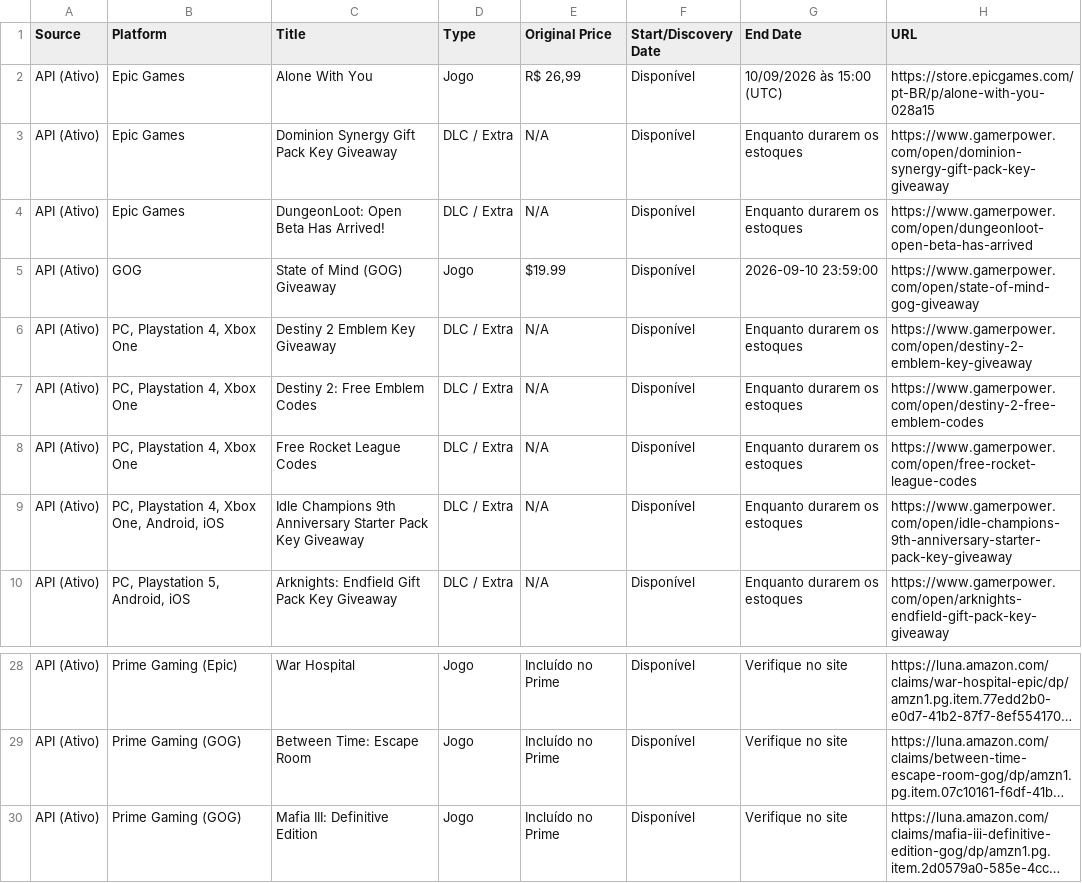
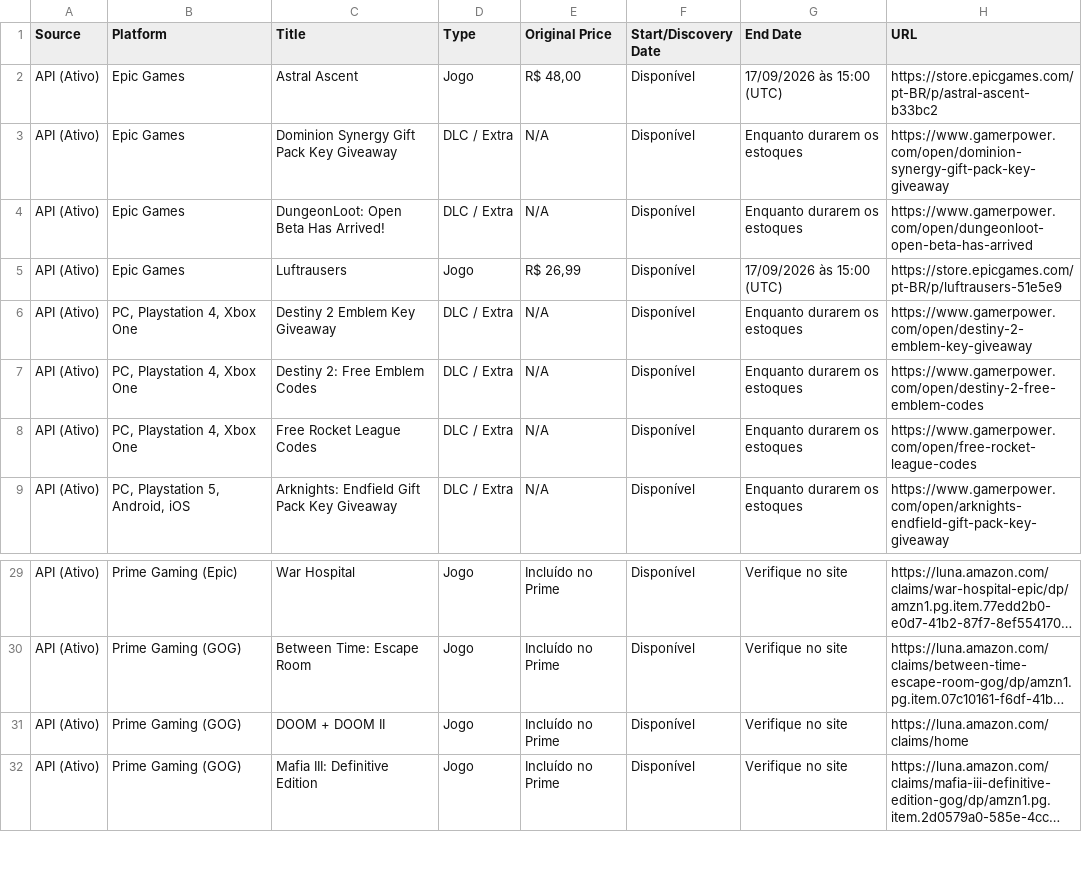
Before and after one commit to yuriluna85/games-for-free, a CSV file: games_data.csv, drawn as a sheet; only a part is shown, gaps mark what is left out; long unchanged cells end in …; removed rows and columns are numbered as before the commit, all else as after; the diff covers the shown part only; the diff names each change by its address in the sheet, - before the commit and + after, or states it on an @@ line.

```diff
--- a/games_data.csv
+++ b/games_data.csv
-C2 (Title): Alone With You
+C2 (Title): Astral Ascent
-E2 (Original Price): R$ 26,99
+E2 (Original Price): R$ 48,00
-G2 (End Date): 10/09/2026 às 15:00 (UTC)
+G2 (End Date): 17/09/2026 às 15:00 (UTC)
-H2 (URL): https://store.epicgames.com/pt-BR/p/alone-with-you-028a15
+H2 (URL): https://store.epicgames.com/pt-BR/p/astral-ascent-b33bc2
-row 5: API (Ativo) | GOG | State of Mind (GOG) Giveaway | Jogo | $19.99 | Disponível | 2026-09-10 23:59:00 | https://www.gamerpower.com/open/state-of-mind-gog-giveaway
+row 5: API (Ativo) | Epic Games | Luftrausers | Jogo | R$ 26,99 | Disponível | 17/09/2026 às 15:00 (UTC) | https://store.epicgames.com/pt-BR/p/luftrausers-51e5e9
-row 9: API (Ativo) | PC, Playstation 4, Xbox One, Android, iOS | Idle Champions 9th Anniversary Starter Pack Key Giveaway | DLC / Extra | N/A | Disponível | Enquanto durarem os estoques | https://www.gamerpower.com/open/idle-champions-9th-anniversary-starter-pack-key-giveaway
+row 31: API (Ativo) | Prime Gaming (GOG) | DOOM + DOOM II | Jogo | Incluído no Prime | Disponível | Verifique no site | https://luna.amazon.com/claims/home
```
Also changed, not shown: 9 added rows, 7 removed rows and 10 edited cells elsewhere in this file, 4 other files.
